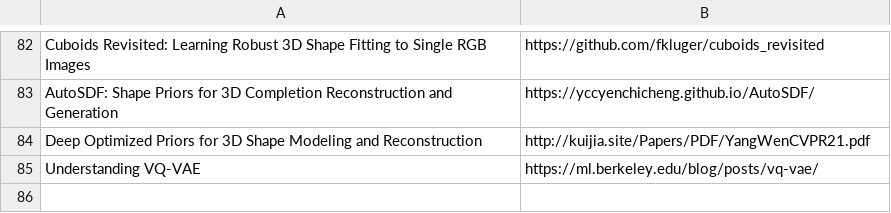
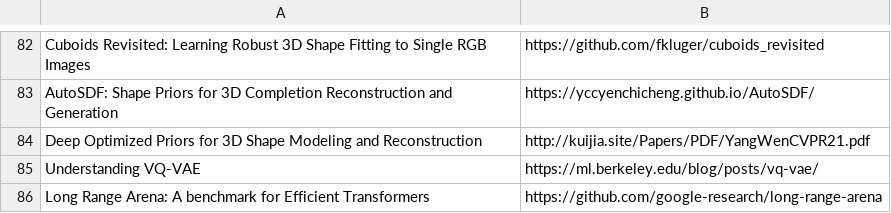
Before and after one commit to shanmo/awesome-object-slam, a CSV file: Learning.csv, drawn as a sheet; only a part is shown, gaps mark what is left out; the diff names each change by its address in the sheet, - before the commit and + after, or states it on an @@ line.

Commit message:
Update Learning.csv

```diff
--- a/Learning.csv
+++ b/Learning.csv
+row 86: Long Range Arena: A benchmark for Efficient Transformers | https://github.com/google-research/long-range-arena
```
